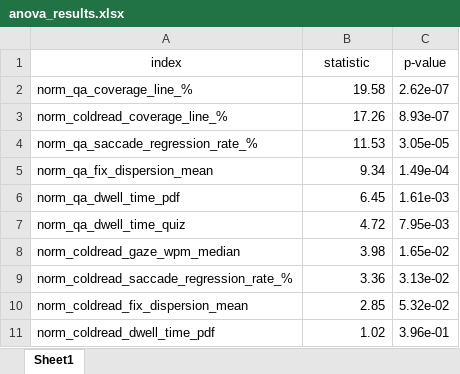
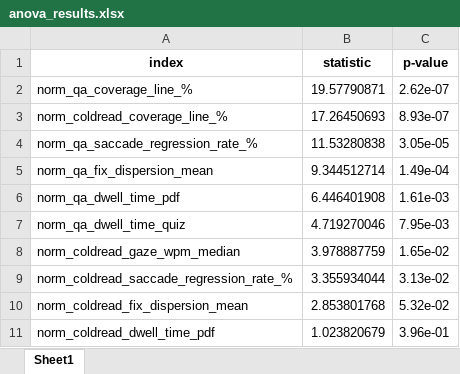
Before and after one commit to edavalosanaya/LLMsAsEducationalAnalysts, an Excel workbook: data/output/cluster_kmeans/anova_results.xlsx, sheet Sheet1, drawn as a sheet; values as stored, in another font and other column widths than the file's, no borders; the diff names each change by its address in the sheet, - before the commit and + after, or states it on an @@ line.

```diff
--- a/data/output/cluster_kmeans/anova_results.xlsx (sheet Sheet1)
+++ b/data/output/cluster_kmeans/anova_results.xlsx (sheet Sheet1)
-A1:C1 bold: off
+A1:C1 bold: on
-B2 (statistic): 19.58
+B2 (statistic): 19.57790871
-B3 (statistic): 17.26
+B3 (statistic): 17.26450693
-B4 (statistic): 11.53
+B4 (statistic): 11.53280838
-B5 (statistic): 9.34
+B5 (statistic): 9.344512714
-B6 (statistic): 6.45
+B6 (statistic): 6.446401908
-B7 (statistic): 4.72
+B7 (statistic): 4.719270046
-B8 (statistic): 3.98
+B8 (statistic): 3.978887759
-B9 (statistic): 3.36
+B9 (statistic): 3.355934044
-B10 (statistic): 2.85
+B10 (statistic): 2.853801768
-B11 (statistic): 1.02
+B11 (statistic): 1.023820679
```
Also changed, not shown: data/AI-Generated Reading Assessment Reports (Responses).xlsx, data/output/cluster_metrics_dbscan.xlsx, 38 other files.
